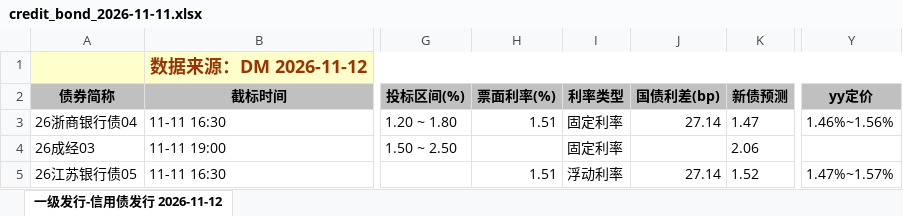
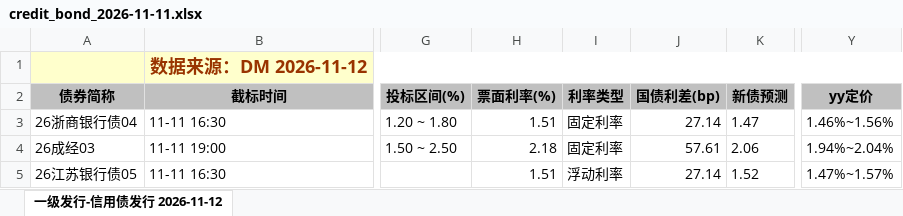
Before and after one commit to geomouse/innodealing-bond-export, an Excel workbook: data/credit_bond_2026-11-11.xlsx, sheet 一级发行-信用债发行 2026-11-12, drawn as a sheet; only a part is shown, gaps mark what is left out; values as stored, in another font and other column widths than the file's, no borders; charts and pictures not drawn; the diff names each change by its address in the sheet, - before the commit and + after, or states it on an @@ line.

```diff
--- a/data/credit_bond_2026-11-11.xlsx (sheet 一级发行-信用债发行 2026-11-12)
+++ b/data/credit_bond_2026-11-11.xlsx (sheet 一级发行-信用债发行 2026-11-12)
-H4 (票面利率(%)): (empty)
+H4 (票面利率(%)): 2.18
-J4 (国债利差(bp)): (empty)
+J4 (国债利差(bp)): 57.61
-Y4 (yy定价): (empty)
+Y4 (yy定价): 1.94%~2.04%
```
Also changed, not shown: data/credit_bond_2026-11-12.xlsx, data/credit_bond_all_2026-11-10.xlsx, 11 other files.
